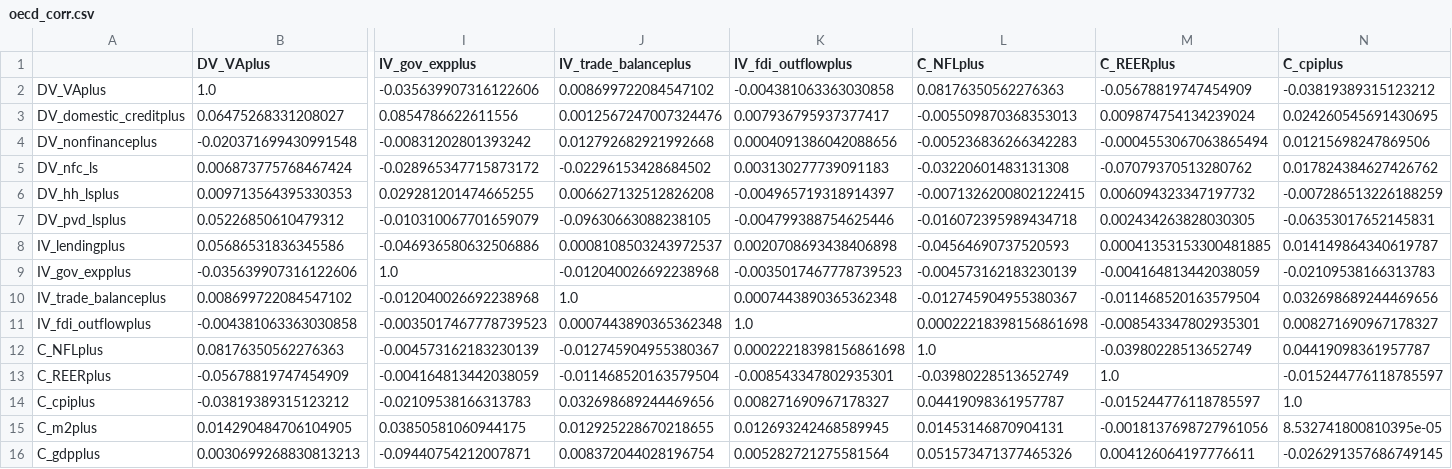
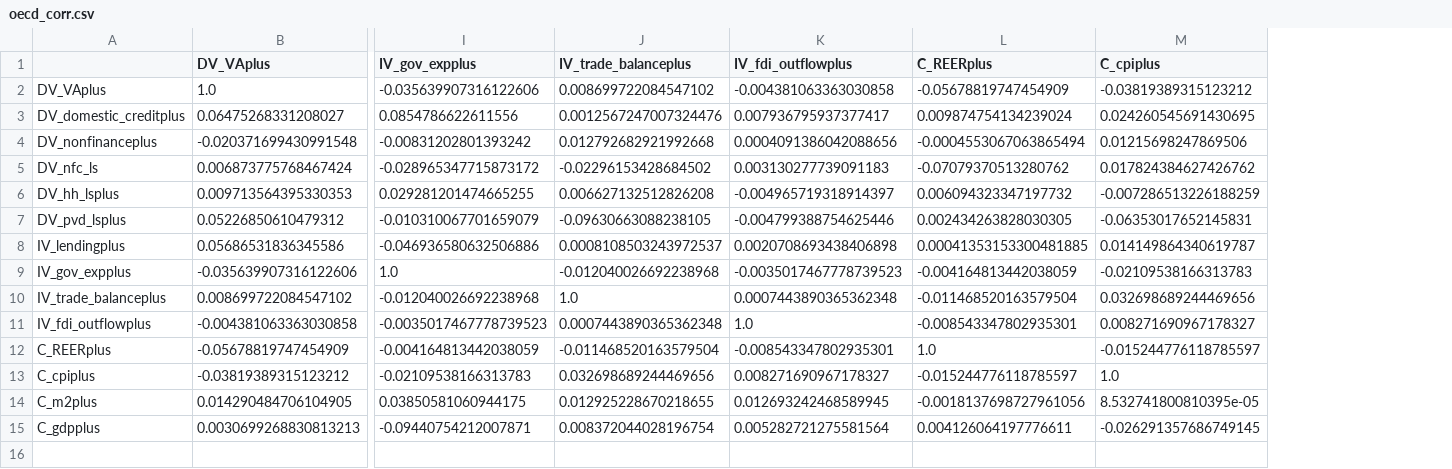
Before and after one commit to YueminLi/Financialization-, a CSV file: data_processing/oecd_corr.csv, drawn as a sheet; only a part is shown, gaps mark what is left out; rows hold the shown columns only; the diff names each change by its address in the sheet, - before the commit and + after, or states it on an @@ line.

Commit message:
delete C_NFLplus

```diff
--- a/data_processing/oecd_corr.csv
+++ b/data_processing/oecd_corr.csv
-column L (C_NFLplus), rows 2-11: 0.08176350562276363 | -0.005509870368353013 | -0.005236836266342283 | -0.03220601483131308 | -0.0071326200802122415 | -0.016072395989434718 | -0.04564690737520593 | -0.004573162183230139 | -0.012745904955380367 | 0.00022218398156861698; rows 13-16: -0.03980228513652749 | 0.04419098361957787 | 0.01453146870904131 | 0.051573471377465326
-row 12: C_NFLplus | 0.08176350562276363 | -0.004573162183230139 | -0.012745904955380367 | 0.00022218398156861698 | 1.0 | -0.03980228513652749 | 0.04419098361957787
```
Also changed, not shown: data_processing/oecd_corr_description.csv, 1 other file.
